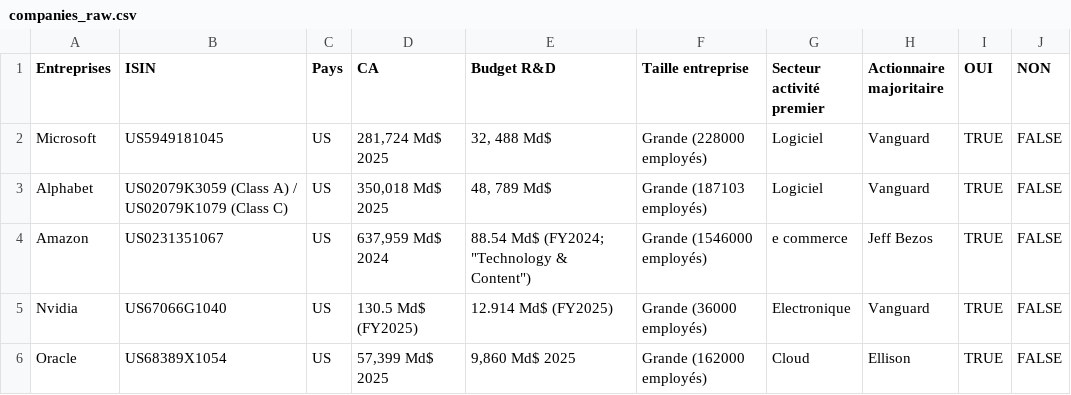
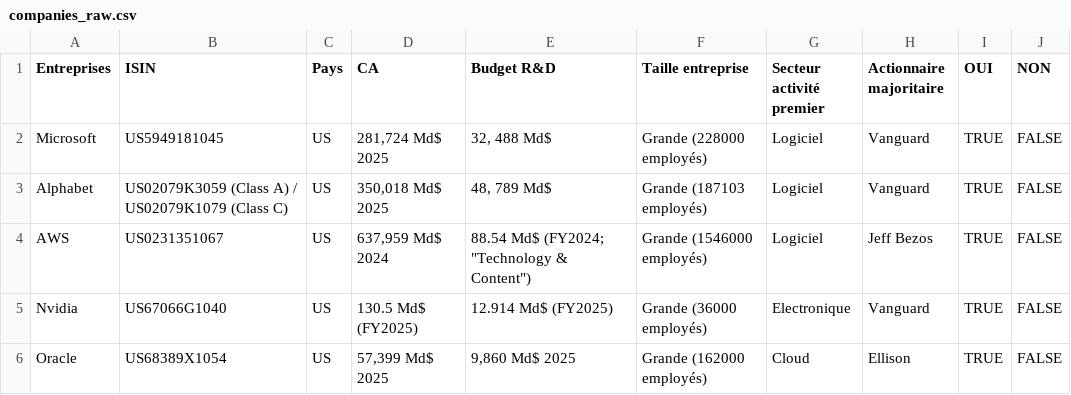
Before and after one commit to JulieLaurentt/ARS-MA, a CSV file: companies_raw.csv, drawn as a sheet; only a part is shown.

```diff
--- a/companies_raw.csv
+++ b/companies_raw.csv
@@ -3,3 +3,3 @@ Microsoft,US5949181045,US,"281,724 Md$ 2025","32, 488 Md$ ",Grande (228000 emplo
 Alphabet,US02079K3059 (Class A) / US02079K1079 (Class C),US,"350,018 Md$ 2025","48, 789 Md$",Grande (187103 employés),Logiciel,Vanguard ,TRUE,FALSE
-Amazon,US0231351067,US,"637,959 Md$ 2024","88.54 Md$ (FY2024; ""Technology & Content"")",Grande (1546000 employés) ,e commerce,Jeff Bezos,TRUE,FALSE
+AWS,US0231351067,US,"637,959 Md$ 2024","88.54 Md$ (FY2024; ""Technology & Content"")",Grande (1546000 employés) ,Logiciel,Jeff Bezos,TRUE,FALSE
 Nvidia,US67066G1040,US,130.5 Md$ (FY2025),12.914 Md$ (FY2025),Grande (36000 employés) ,Electronique,Vanguard ,TRUE,FALSE
```
Also changed, not shown: alliances_tech.csv, 1 other file.
